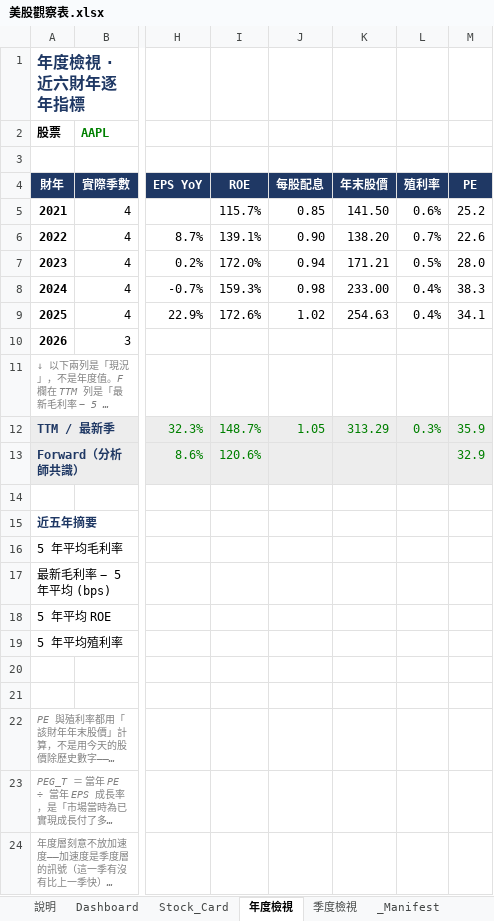
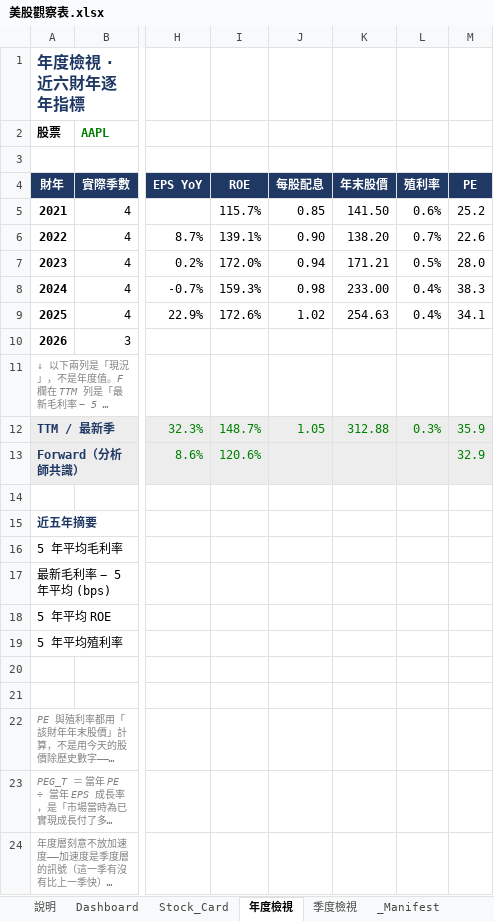
Before and after one commit to Kira11-ja/stocktracker, an Excel workbook: 美股觀察表.xlsx, sheet 年度檢視, drawn as a sheet; only a part is shown, gaps mark what is left out; long unchanged cells end in …; values as stored, in another font and other column widths than the file's, no borders; conditional formats not drawn; the diff names each change by its address in the sheet, - before the commit and + after, or states it on an @@ line.

```diff
--- a/美股觀察表.xlsx (sheet 年度檢視)
+++ b/美股觀察表.xlsx (sheet 年度檢視)
-K12 (年末股價): 313.29
+K12 (年末股價): 312.88
```
Also changed, not shown: sheet Raw_Q, sheet Dashboard, sheet Raw_Price, sheet _Manifest, sheet Raw_Est, sheet Tickers, 1 more sheet, 8 other files.
